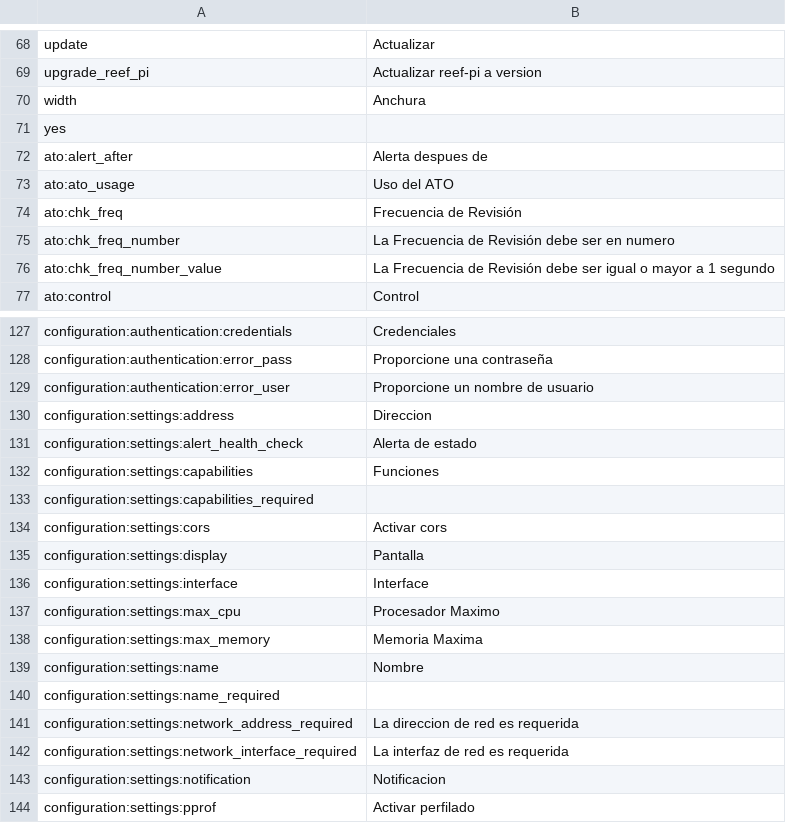
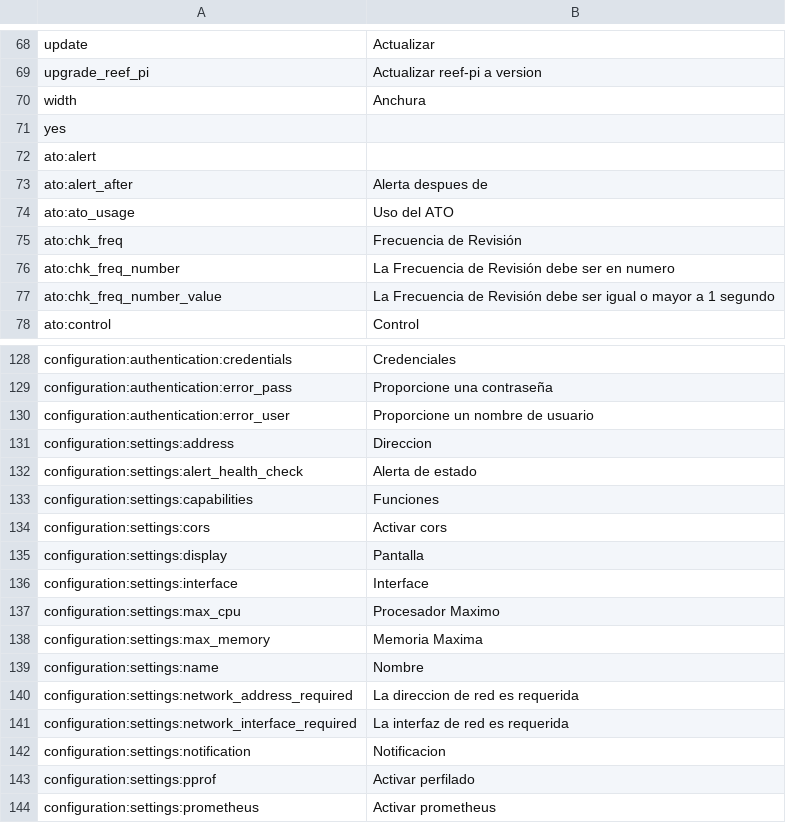
Before and after one commit to reef-pi/reef-pi, a CSV file: front-end/assets/translations/es.csv, drawn as a sheet; only a part is shown, gaps mark what is left out; the shorter side is filled out with more unchanged rows.

```diff
--- a/front-end/assets/translations/es.csv
+++ b/front-end/assets/translations/es.csv
@@ -71,2 +71,3 @@ width,Anchura
 yes,
+ato:alert,
 ato:alert_after,Alerta despues de
@@ -132,3 +133,2 @@ configuration:settings:alert_health_check,Alerta de estado
 configuration:settings:capabilities,Funciones
-configuration:settings:capabilities_required,
 configuration:settings:cors,Activar cors
@@ -139,3 +139,2 @@ configuration:settings:max_memory,Memoria Maxima
 configuration:settings:name,Nombre
-configuration:settings:name_required,
 configuration:settings:network_address_required,La direccion de red es requerida
```
Also changed, not shown: front-end/assets/translations/de.csv, front-end/assets/translations/en.csv, 8 other files.
